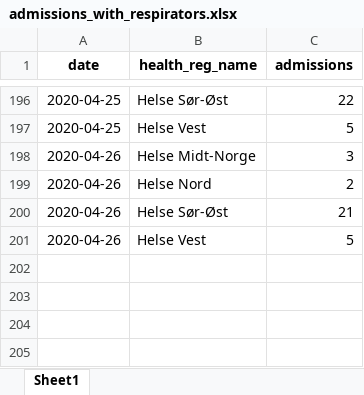
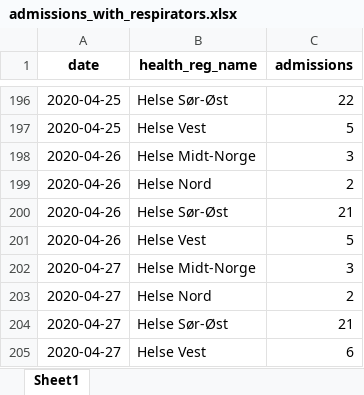
Before and after one commit to thohan88/covid19-nor-data, an Excel workbook: data/02_admissions/admissions_with_respirators.xlsx, sheet Sheet1, drawn as a sheet; only a part is shown, gaps mark what is left out; values as stored, in another font and other column widths than the file's, no borders; the diff names each change by its address in the sheet, - before the commit and + after, or states it on an @@ line.

```diff
--- a/data/02_admissions/admissions_with_respirators.xlsx (sheet Sheet1)
+++ b/data/02_admissions/admissions_with_respirators.xlsx (sheet Sheet1)
+row 202: 2020-04-27 | Helse Midt-Norge | 3
+row 203: 2020-04-27 | Helse Nord | 2
+row 204: 2020-04-27 | Helse Sør-Øst | 21
+row 205: 2020-04-27 | Helse Vest | 6
```
Also changed, not shown: data/01_infected/msis/municipality.xlsx, data/01_infected/msis/municipality_and_district.xlsx, 15 other files.
